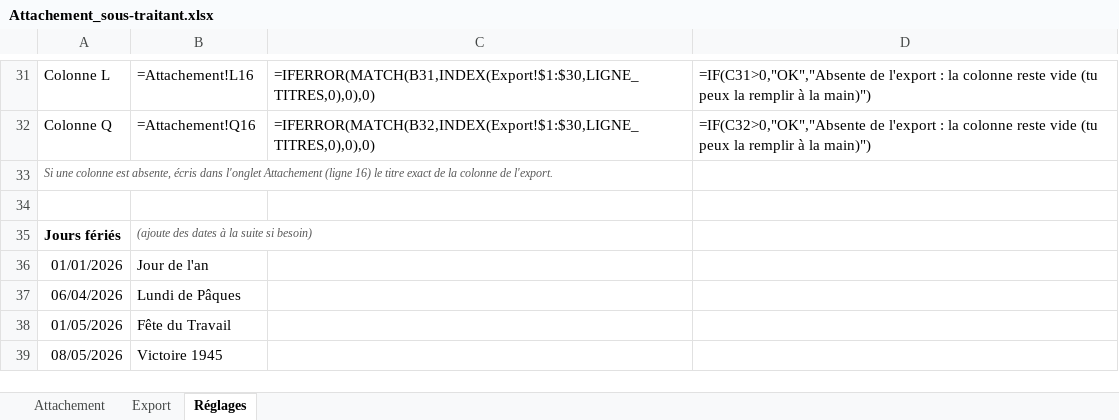
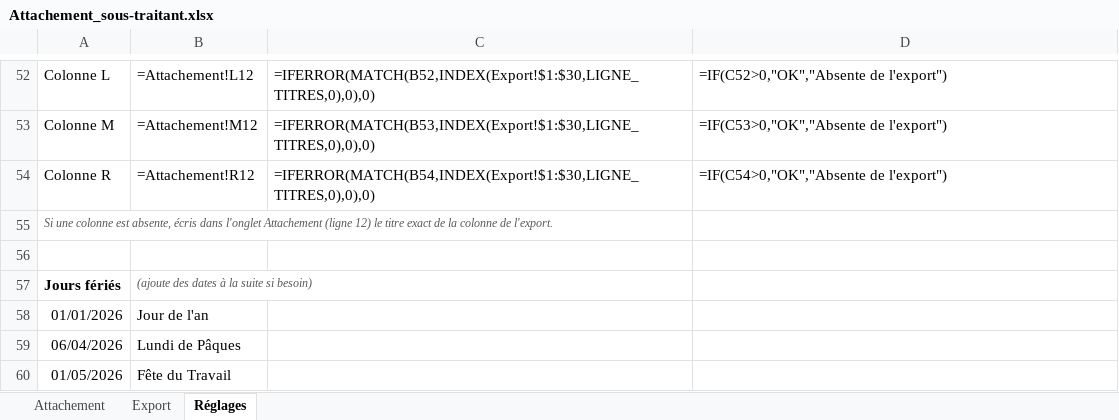
Before and after one commit to cocochanel54/coco, an Excel workbook: attachement-sous-traitant/Attachement_sous-traitant.xlsx, sheet Réglages, drawn as a sheet; only a part is shown, gaps mark what is left out; the shorter side is filled out with more unchanged rows; values as stored, in another font and other column widths than the file's, no borders; formulas without a stored value are shown as written; addresses are those after the commit; the diff covers the shown part only; the diff names each change by its address in the sheet, - before the commit and + after, or states it on an @@ line.

```diff
--- a/attachement-sous-traitant/Attachement_sous-traitant.xlsx (sheet Réglages)
+++ b/attachement-sous-traitant/Attachement_sous-traitant.xlsx (sheet Réglages)
-B52: =Attachement!L16
+B52: =Attachement!L12
-C52: =IFERROR(MATCH(B31,INDEX(Export!$1:$30,LIGNE_TITRES,0),0),0)
+C52: =IFERROR(MATCH(B52,INDEX(Export!$1:$30,LIGNE_TITRES,0),0),0)
-D52: =IF(C31>0,"OK","Absente de l'export : la colonne reste vide (tu peux la remplir à la main)")
+D52: =IF(C52>0,"OK","Absente de l'export")
-A53: Colonne Q
+A53: Colonne M
-B53: =Attachement!Q16
+B53: =Attachement!M12
-C53: =IFERROR(MATCH(B32,INDEX(Export!$1:$30,LIGNE_TITRES,0),0),0)
+C53: =IFERROR(MATCH(B53,INDEX(Export!$1:$30,LIGNE_TITRES,0),0),0)
-D53: =IF(C32>0,"OK","Absente de l'export : la colonne reste vide (tu peux la remplir à la main)")
+D53: =IF(C53>0,"OK","Absente de l'export")
+row 54: Colonne R | =Attachement!R12 | =IFERROR(MATCH(B54,INDEX(Export!$1:$30,LIGNE_TITRES,0),0),0) | =IF(C54>0,"OK","Absente de l'export")
-A55: …Attachement (ligne 16) le titre…
+A55: …Attachement (ligne 12) le titre…
```
Also changed, not shown: 24 added rows, 3 removed rows and 35 edited cells elsewhere in this sheet, sheet Attachement, hidden cells, 2 other files.
